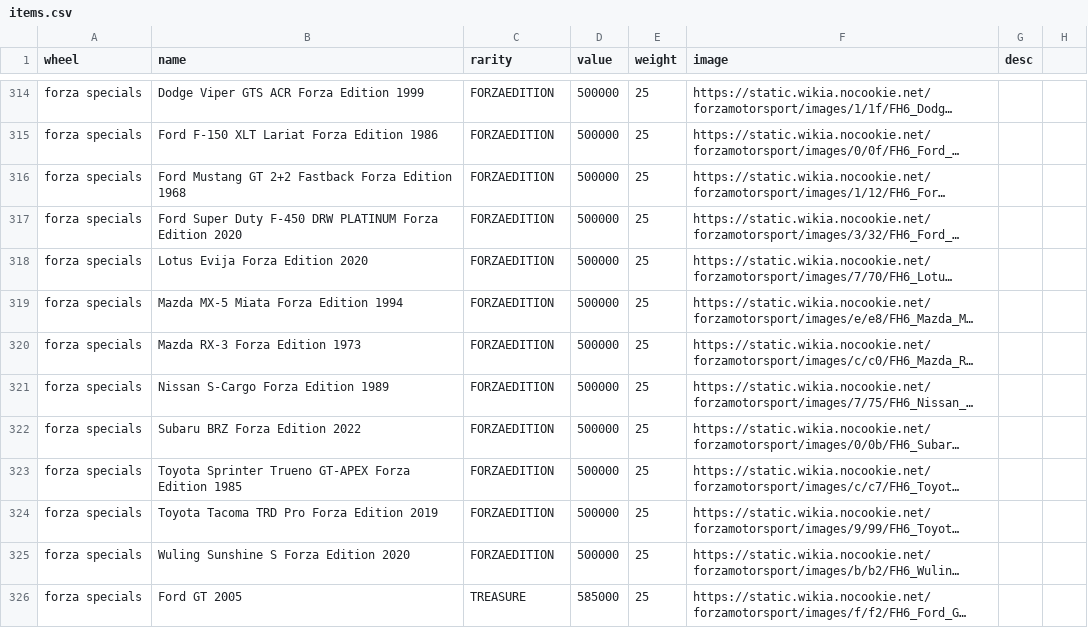
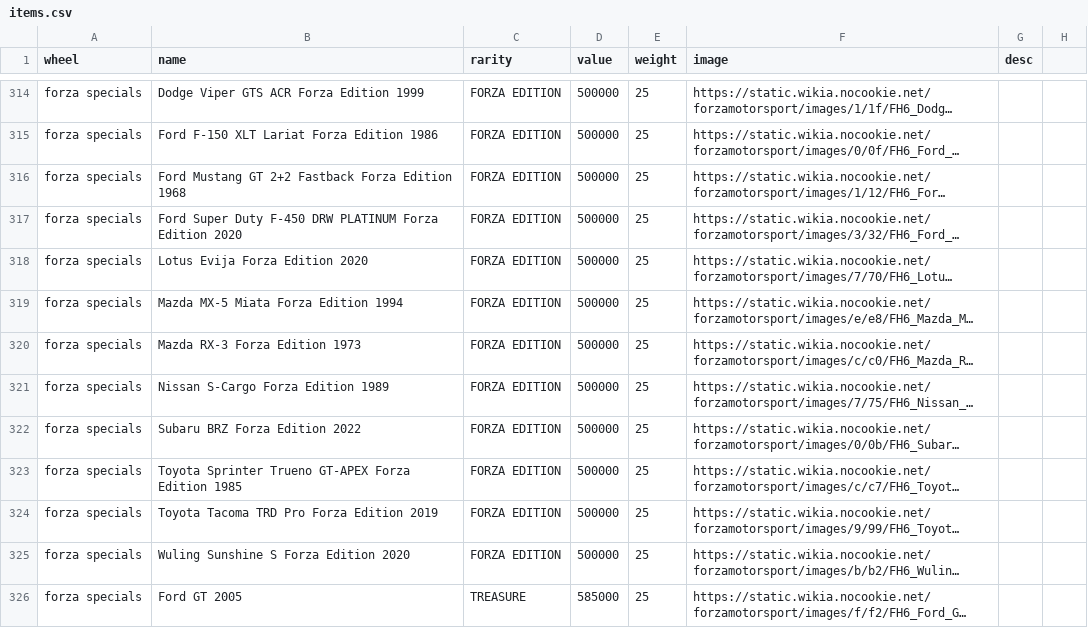
Before and after one commit to LawrenceParker/byLawrence, a CSV file: fh-wheel/data/items.csv, drawn as a sheet; only a part is shown, gaps mark what is left out; long unchanged cells end in …; the diff covers the shown part only; the diff names each change by its address in the sheet, - before the commit and + after, or states it on an @@ line.

```diff
--- a/fh-wheel/data/items.csv
+++ b/fh-wheel/data/items.csv
-C314:C325 (rarity): FORZAEDITION
+C314:C325 (rarity): FORZA EDITION
```
Also changed, not shown: 28 edited cells elsewhere in this file.
